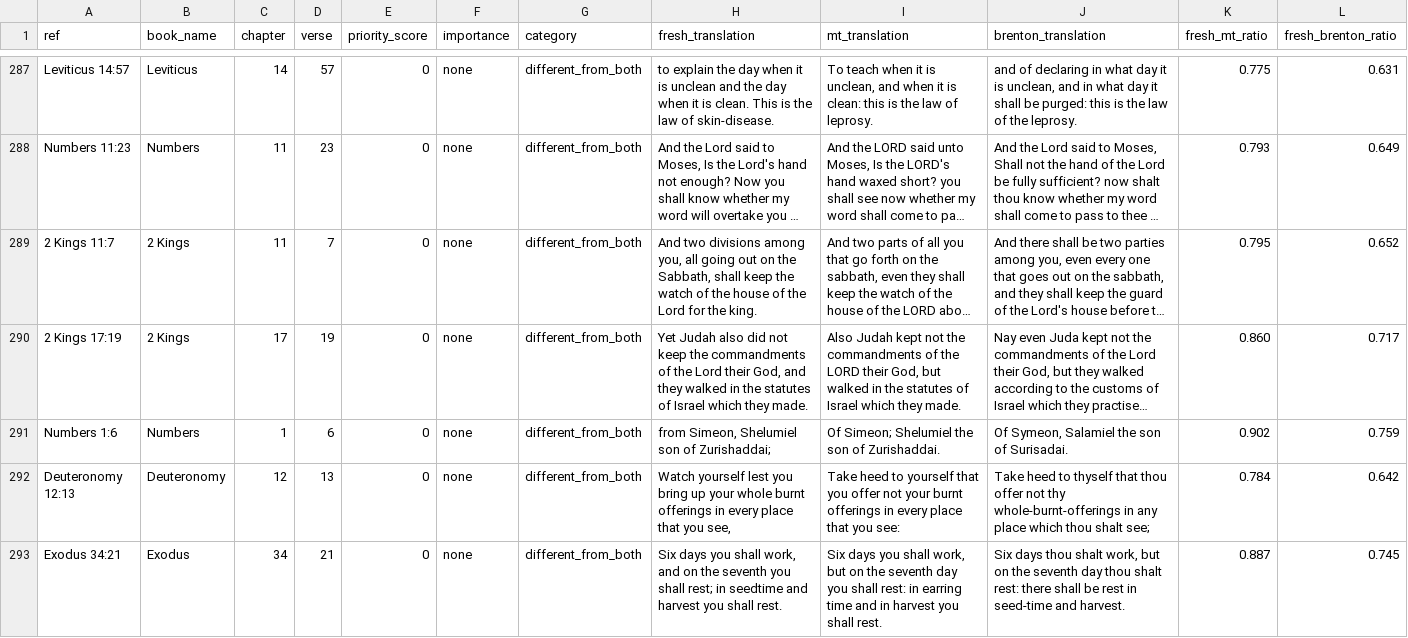
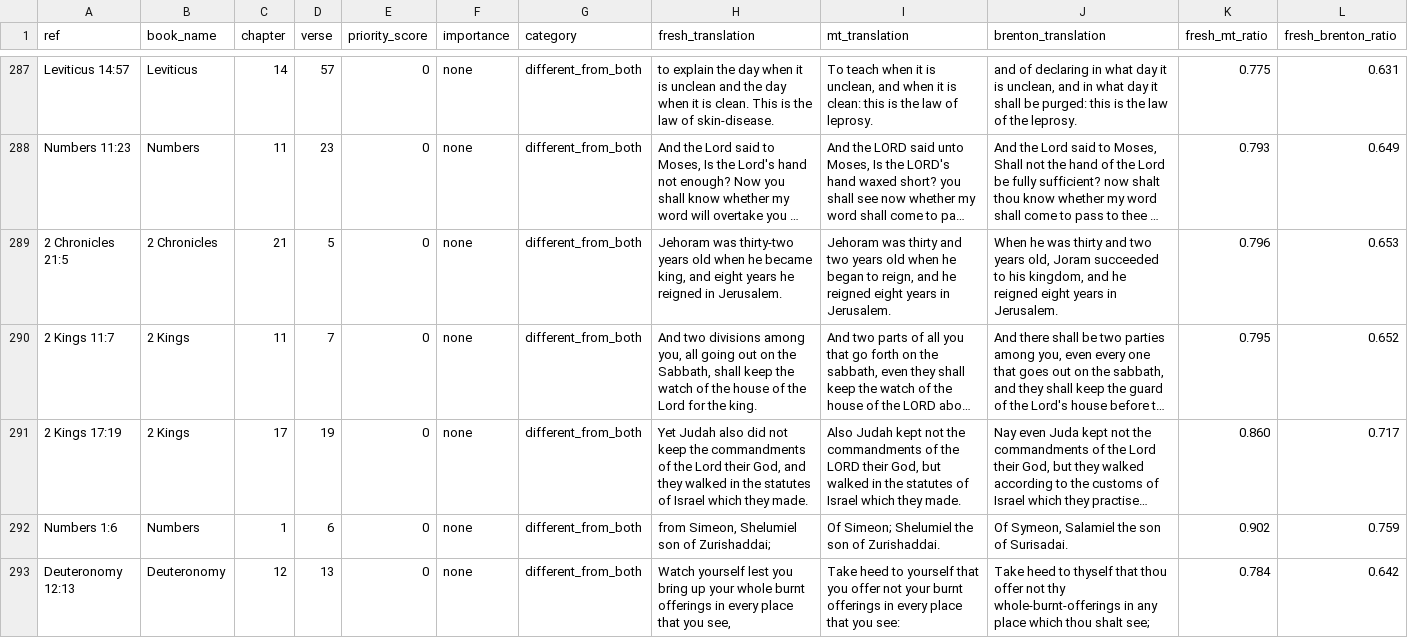
Before and after one commit to Biblejustin/LXX_Bible_Project, a CSV file: output/fresh_mt_leaning_vs_brenton.csv, drawn as a sheet; only a part is shown, gaps mark what is left out; the shorter side is filled out with more unchanged rows; long unchanged cells end in …; the diff covers the shown part only; the diff names each change by its address in the sheet, - before the commit and + after, or states it on an @@ line.

```diff
--- a/output/fresh_mt_leaning_vs_brenton.csv
+++ b/output/fresh_mt_leaning_vs_brenton.csv
+row 289: 2 Chronicles 21:5 | 2 Chronicles | 21 | 5 | 0 | none | different_from_both | Jehoram was thirty-two years old when he became king, and eight years he reigned in Jerusalem. | Jehoram was thirty and two years old when he began to reign, and he reigned eight years in Jerusalem. | When he was thirty and two years old, Joram succeeded to his kingdom, and he reigned eight years in Jerusalem. | 0.796 | 0.653
```
Also changed, not shown: 1 added row and 1 removed row elsewhere in this file, data/research/contextual_proper_name_decisions.csv, output/fresh_ot_crossref_clues.csv, 17 other files.
